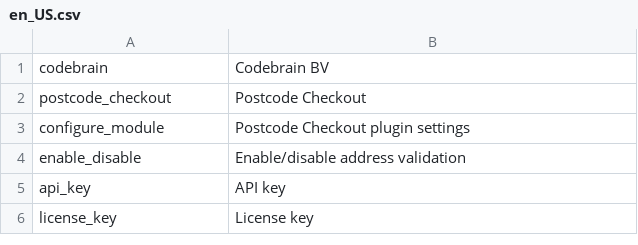
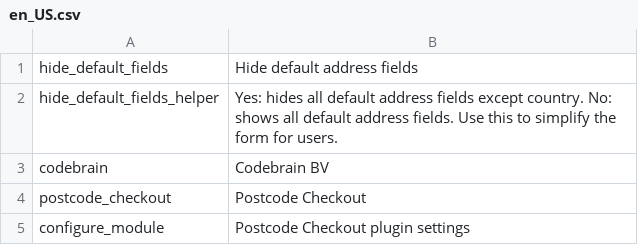
Before and after one commit to Postcode-Checkout/magento-2-composer, a CSV file: i18n/en_US.csv, drawn as a sheet; only a part is shown; the shorter side is filled out with more unchanged rows.

```diff
--- a/i18n/en_US.csv
+++ b/i18n/en_US.csv
@@ -1 +1,3 @@
+hide_default_fields,"Hide default address fields"
+hide_default_fields_helper,"Yes: hides all default address fields except country. No: shows all default address fields. Use this to simplify the form for users."
 codebrain, "Codebrain BV"
```
Also changed, not shown: i18n/nl_NL.csv, 54 other files.
